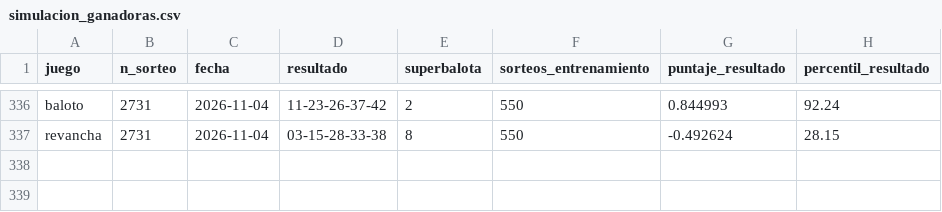
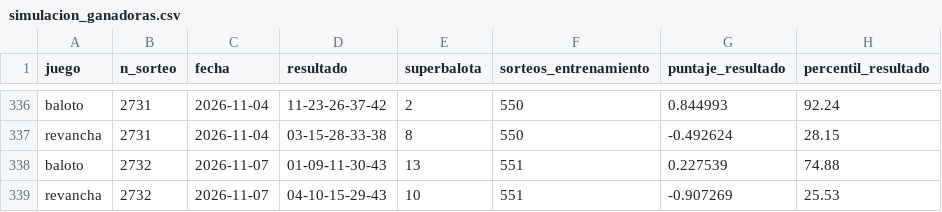
Before and after one commit to ronaldo-duran/baloto-fun-ML, a CSV file: reports/simulacion_ganadoras.csv, drawn as a sheet; only a part is shown, gaps mark what is left out; the diff names each change by its address in the sheet, - before the commit and + after, or states it on an @@ line.

```diff
--- a/reports/simulacion_ganadoras.csv
+++ b/reports/simulacion_ganadoras.csv
+row 338: baloto | 2732 | 2026-11-07 | 01-09-11-30-43 | 13 | 551 | 0.227539 | 74.88
+row 339: revancha | 2732 | 2026-11-07 | 04-10-15-29-43 | 10 | 551 | -0.907269 | 25.53
```
Also changed, not shown: data/processed/draws.csv, predictions/predictions_log.csv, 15 other files.
